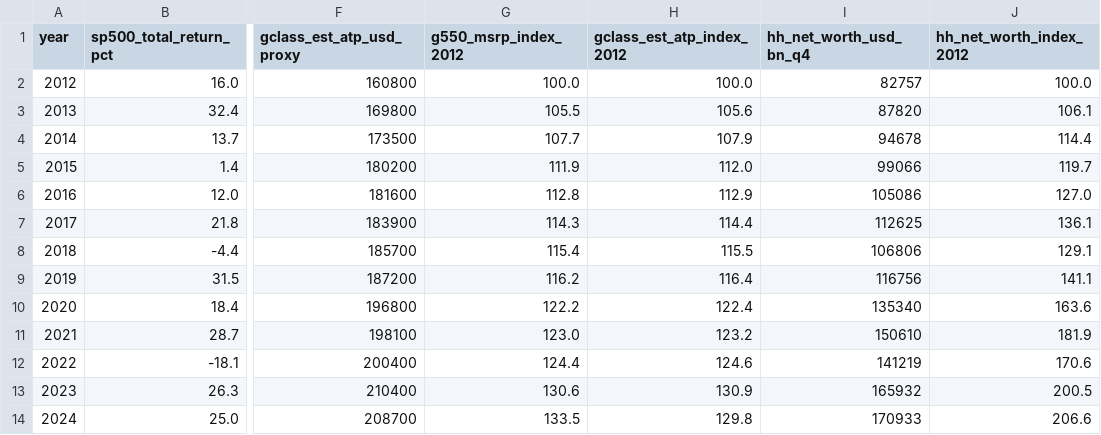
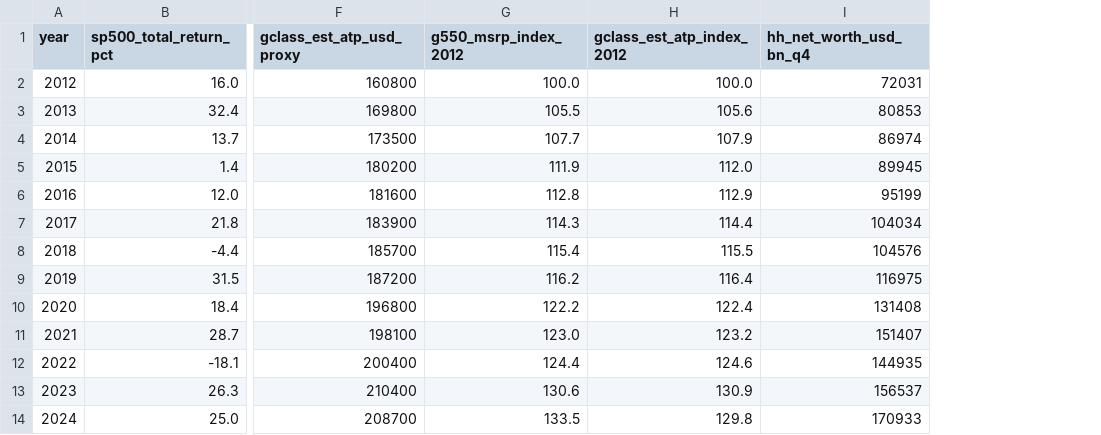
Before and after one commit to dangreenberggit/gwagon-chart, a CSV file: public/data/series.csv, drawn as a sheet; only a part is shown, gaps mark what is left out; the diff names each change by its address in the sheet, - before the commit and + after, or states it on an @@ line.

Commit message:
fixed hh net worth data and used index fn

```diff
--- a/public/data/series.csv
+++ b/public/data/series.csv
-column J (hh_net_worth_index_2012), rows 2-14: 100.0 | 106.1 | 114.4 | 119.7 | 127.0 | 136.1 | 129.1 | 141.1 | 163.6 | 181.9 | 170.6 | 200.5 | 206.6
-I2 (hh_net_worth_usd_bn_q4): 82757
+I2 (hh_net_worth_usd_bn_q4): 72031
-I3 (hh_net_worth_usd_bn_q4): 87820
+I3 (hh_net_worth_usd_bn_q4): 80853
-I4 (hh_net_worth_usd_bn_q4): 94678
+I4 (hh_net_worth_usd_bn_q4): 86974
-I5 (hh_net_worth_usd_bn_q4): 99066
+I5 (hh_net_worth_usd_bn_q4): 89945
-I6 (hh_net_worth_usd_bn_q4): 105086
+I6 (hh_net_worth_usd_bn_q4): 95199
-I7 (hh_net_worth_usd_bn_q4): 112625
+I7 (hh_net_worth_usd_bn_q4): 104034
-I8 (hh_net_worth_usd_bn_q4): 106806
+I8 (hh_net_worth_usd_bn_q4): 104576
-I9 (hh_net_worth_usd_bn_q4): 116756
+I9 (hh_net_worth_usd_bn_q4): 116975
-I10 (hh_net_worth_usd_bn_q4): 135340
+I10 (hh_net_worth_usd_bn_q4): 131408
-I11 (hh_net_worth_usd_bn_q4): 150610
+I11 (hh_net_worth_usd_bn_q4): 151407
-I12 (hh_net_worth_usd_bn_q4): 141219
+I12 (hh_net_worth_usd_bn_q4): 144935
-I13 (hh_net_worth_usd_bn_q4): 165932
+I13 (hh_net_worth_usd_bn_q4): 156537
```
Also changed, not shown: 5 other files.
